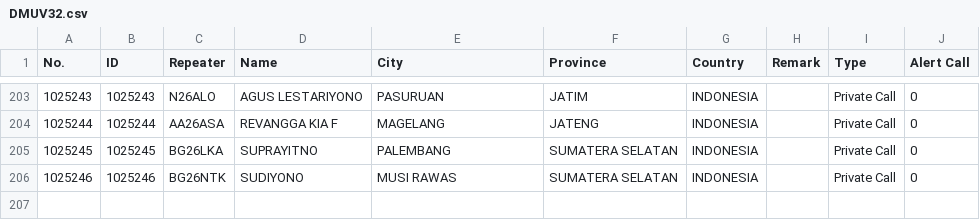
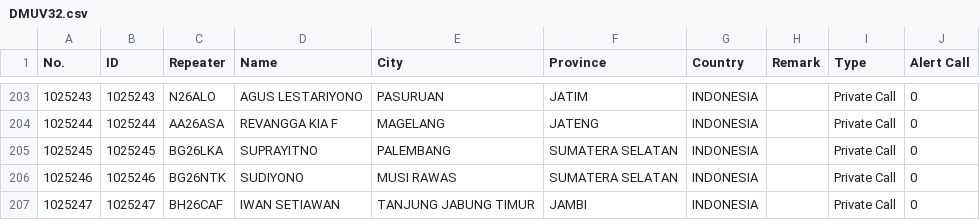
Before and after one commit to tombolptt/file_csv, a CSV file: DMUV32.csv, drawn as a sheet; only a part is shown, gaps mark what is left out.

Commit message:
Update kontak DMUV32.csv otomatis via Aplikasi

```diff
--- a/DMUV32.csv
+++ b/DMUV32.csv
@@ -206 +206,2 @@ No.,ID,Repeater,Name,City,Province,Country,Remark,Type,Alert Call
 1025246,1025246,BG26NTK,SUDIYONO,MUSI RAWAS,SUMATERA SELATAN,INDONESIA,,Private Call,0
+1025247,1025247,BH26CAF,IWAN SETIAWAN,TANJUNG JABUNG TIMUR,JAMBI,INDONESIA,,Private Call,0
```
